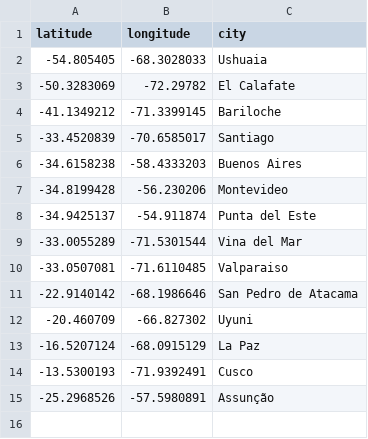
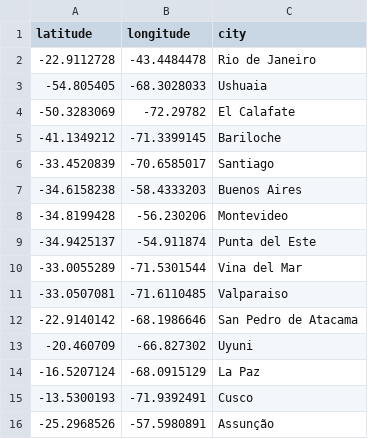
Before and after one commit to elisamussumeci/travelling_salesman, a CSV file: map.csv, drawn as a sheet; the diff names each change by its address in the sheet, - before the commit and + after, or states it on an @@ line.

Commit message:
add data

```diff
--- a/map.csv
+++ b/map.csv
+row 2: -22.9112728 | -43.4484478 | Rio de Janeiro
```
Also changed, not shown: 1 other file.
